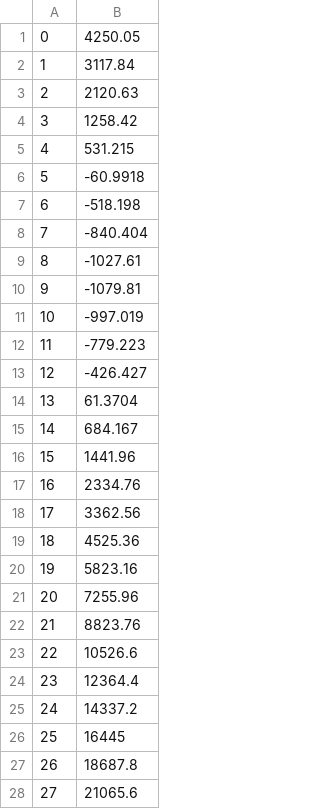
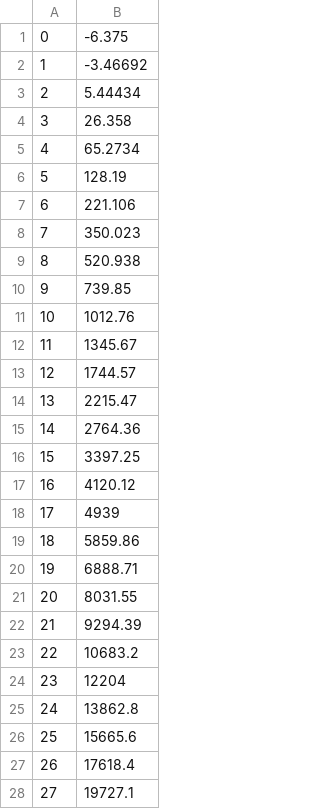
Before and after one commit to Mingzheng01/least_squares_curve_fit, a CSV file: data/output.csv, drawn as a sheet; only a part is shown; the diff covers the shown part only.

```diff
--- a/data/output.csv
+++ b/data/output.csv
@@ -1,28 +1,28 @@
-0,4250.05
-1,3117.84
-2,2120.63
-3,1258.42
-4,531.215
-5,-60.9918
-6,-518.198
-7,-840.404
-8,-1027.61
-9,-1079.81
-10,-997.019
-11,-779.223
-12,-426.427
-13,61.3704
-14,684.167
-15,1441.96
-16,2334.76
-17,3362.56
-18,4525.36
-19,5823.16
-20,7255.96
-21,8823.76
-22,10526.6
-23,12364.4
-24,14337.2
-25,16445
-26,18687.8
-27,21065.6
+0,-6.375
+1,-3.46692
+2,5.44434
+3,26.358
+4,65.2734
+5,128.19
+6,221.106
+7,350.023
+8,520.938
+9,739.85
+10,1012.76
+11,1345.67
+12,1744.57
+13,2215.47
+14,2764.36
+15,3397.25
+16,4120.12
+17,4939
+18,5859.86
+19,6888.71
+20,8031.55
+21,9294.39
+22,10683.2
+23,12204
+24,13862.8
+25,15665.6
+26,17618.4
+27,19727.1
```
Also changed, not shown: 18 edited cells elsewhere in this file, 7 other files.
